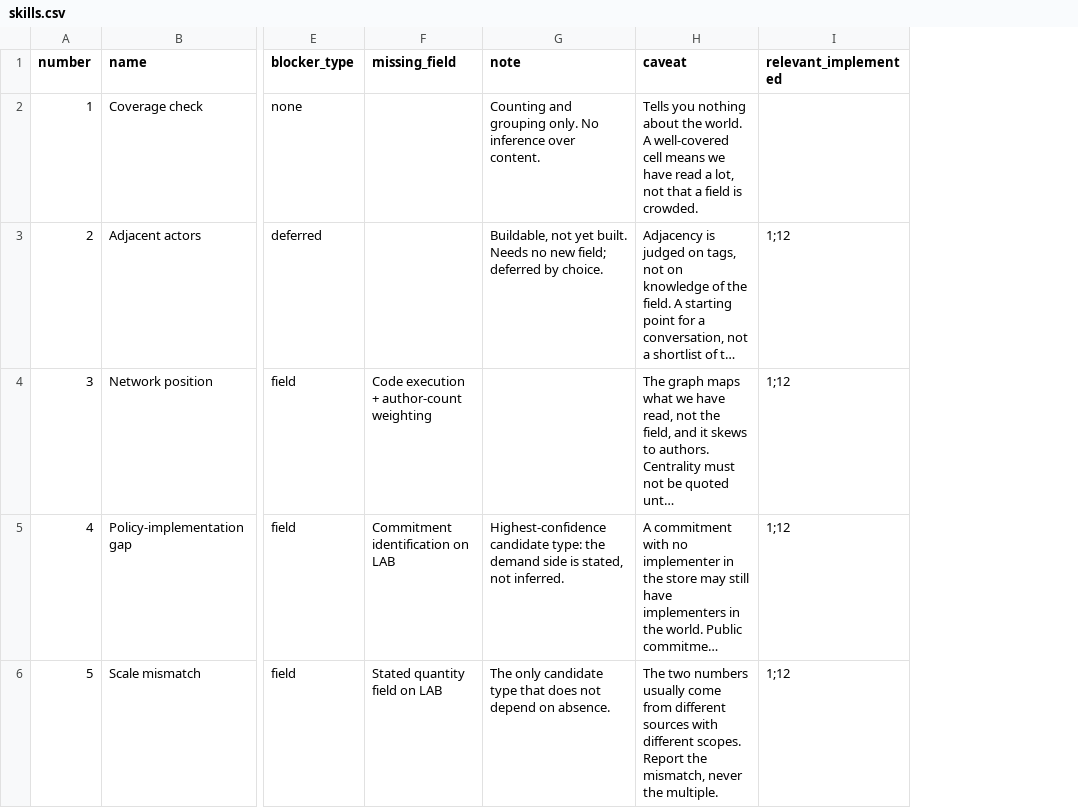
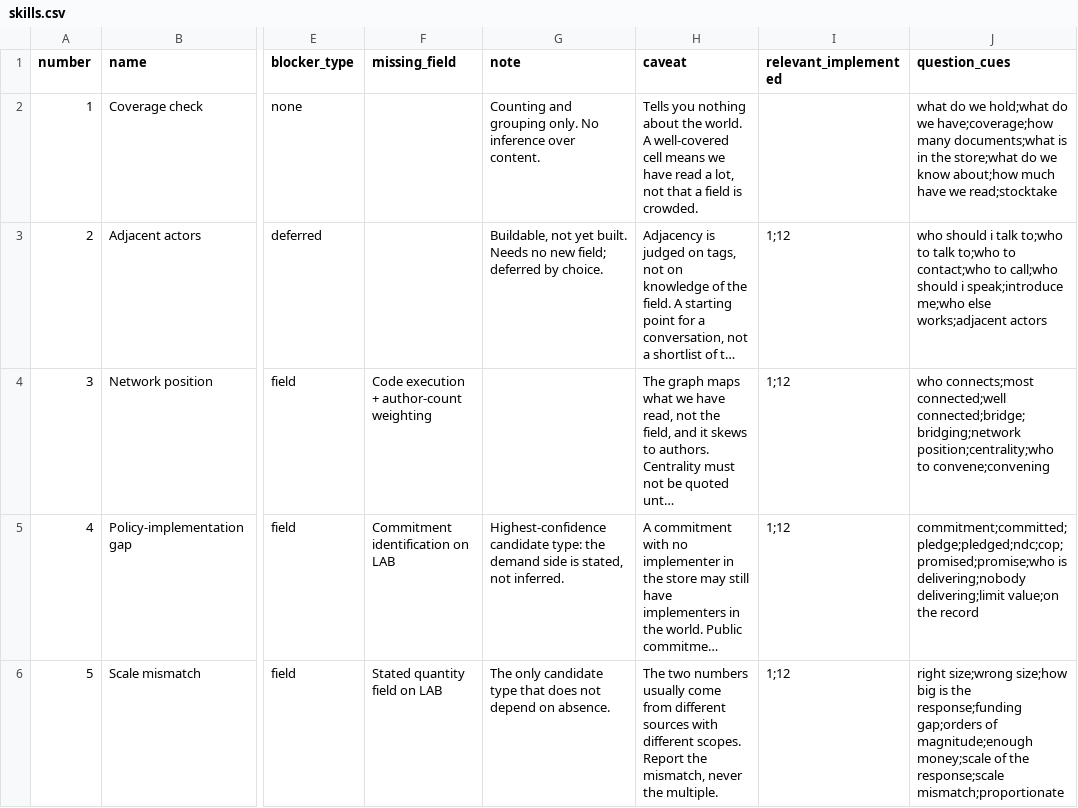
Before and after one commit to danieltanws/KSP-v2, a CSV file: ksp/registry/skills.csv, drawn as a sheet; only a part is shown, gaps mark what is left out; long unchanged cells end in …; the diff covers the shown part only; the diff names each change by its address in the sheet, - before the commit and + after, or states it on an @@ line.

```diff
--- a/ksp/registry/skills.csv
+++ b/ksp/registry/skills.csv
+column J (question_cues), rows 2-6: what do we hold;what do we have;coverage;how many documents;what is in the store;what do we know about;how much have we read;stocktake | who should i talk to;who to talk to;who to contact;who to call;who should i speak;introduce me;who else works;adjacent actors | who connects;most connected;well connected;bridge;bridging;network position;centrality;who to convene;convening | commitment;committed;pledge;pledged;ndc;cop;promised;promise;who is delivering;nobody delivering;limit value;on the record | right size;wrong size;how big is the response;funding gap;orders of magnitude;enough money;scale of the response;scale mismatch;proportionate
```
Also changed, not shown: 4 edited cells elsewhere in this file, 25 other files.
